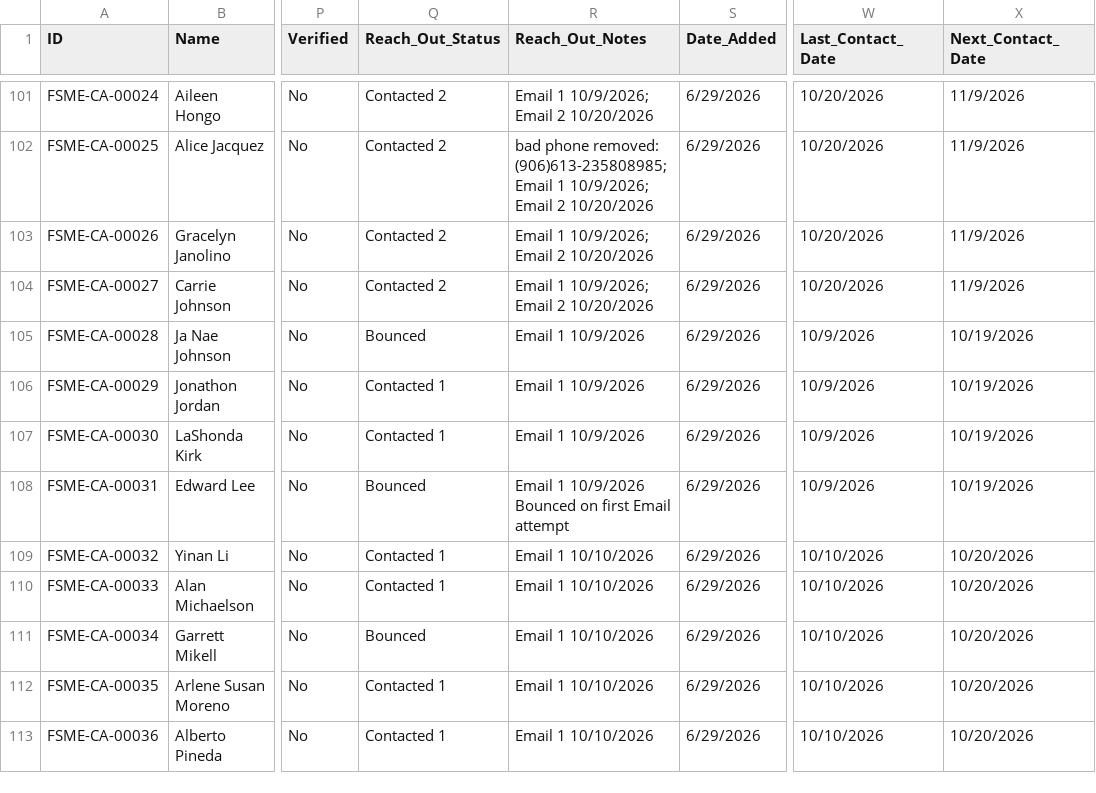
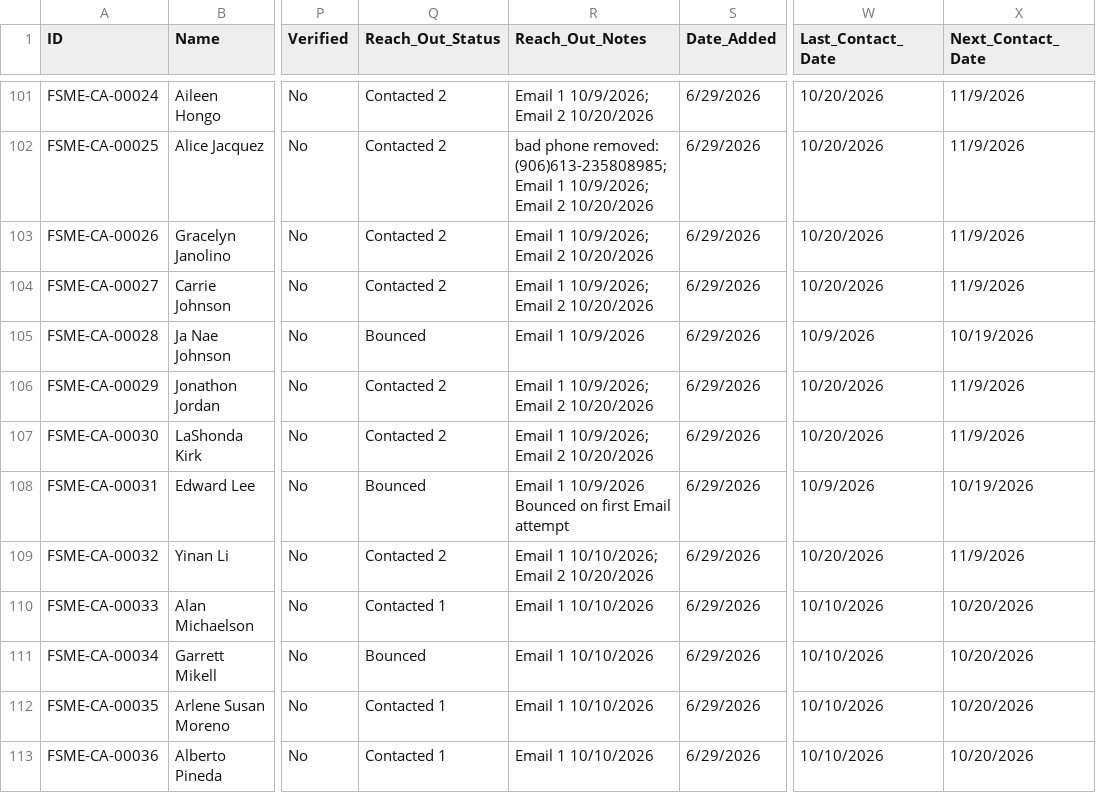
Before and after one commit to novernmanagement-coder/FSME-Tools, a CSV file: FoodSafetyMadeEasy/FSME Proctor Directory.csv, drawn as a sheet; only a part is shown, gaps mark what is left out; the diff names each change by its address in the sheet, - before the commit and + after, or states it on an @@ line.

Commit message:
Outreach: 3 emails sent

```diff
--- a/FoodSafetyMadeEasy/FSME Proctor Directory.csv
+++ b/FoodSafetyMadeEasy/FSME Proctor Directory.csv
-Q106:Q107 (Reach_Out_Status): Contacted 1
+Q106:Q107 (Reach_Out_Status): Contacted 2
-R106:R107 (Reach_Out_Notes): Email 1 10/9/2026
+R106:R107 (Reach_Out_Notes): Email 1 10/9/2026; Email 2 10/20/2026
-W106:W107 (Last_Contact_Date): 10/9/2026
+W106:W107 (Last_Contact_Date): 10/20/2026
-X106:X107 (Next_Contact_Date): 10/19/2026
+X106:X107 (Next_Contact_Date): 11/9/2026
-Q109 (Reach_Out_Status): Contacted 1
+Q109 (Reach_Out_Status): Contacted 2
-R109 (Reach_Out_Notes): Email 1 10/10/2026
+R109 (Reach_Out_Notes): Email 1 10/10/2026; Email 2 10/20/2026
-W109 (Last_Contact_Date): 10/10/2026
+W109 (Last_Contact_Date): 10/20/2026
-X109 (Next_Contact_Date): 10/20/2026
+X109 (Next_Contact_Date): 11/9/2026
```
